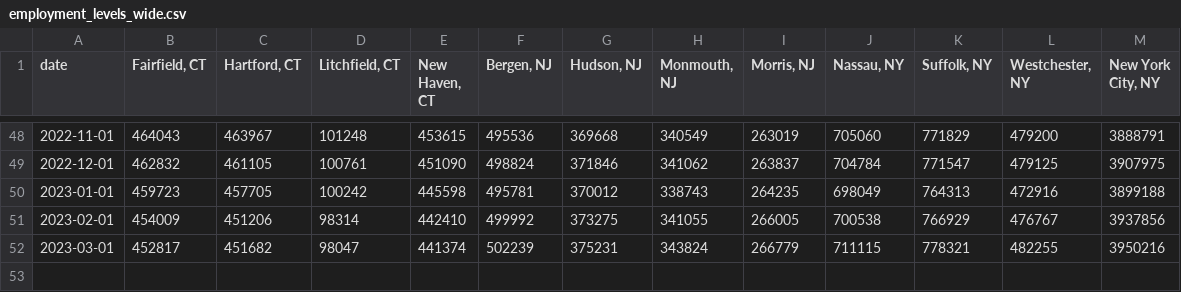
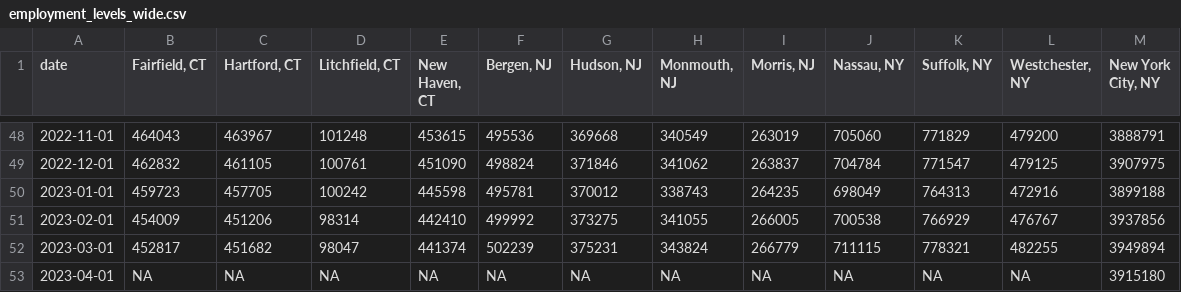
Before and after one commit to Dotdash-Data-Journalism/2021_2022_INV_news12_stories, a CSV file: data/employment_levels_wide.csv, drawn as a sheet; only a part is shown, gaps mark what is left out.

```diff
--- a/data/employment_levels_wide.csv
+++ b/data/employment_levels_wide.csv
@@ -51,2 +51,3 @@ date,"Fairfield, CT","Hartford, CT","Litchfield, CT","New Haven, CT","Bergen, NJ
 2023-02-01,454009,451206,98314,442410,499992,373275,341055,266005,700538,766929,476767,3937856
-2023-03-01,452817,451682,98047,441374,502239,375231,343824,266779,711115,778321,482255,3950216
+2023-03-01,452817,451682,98047,441374,502239,375231,343824,266779,711115,778321,482255,3949894
+2023-04-01,NA,NA,NA,NA,NA,NA,NA,NA,NA,NA,NA,3915180
```
Also changed, not shown: data/employment_levels_long.csv, data/hourly_wages_long.csv, 57 other files.
